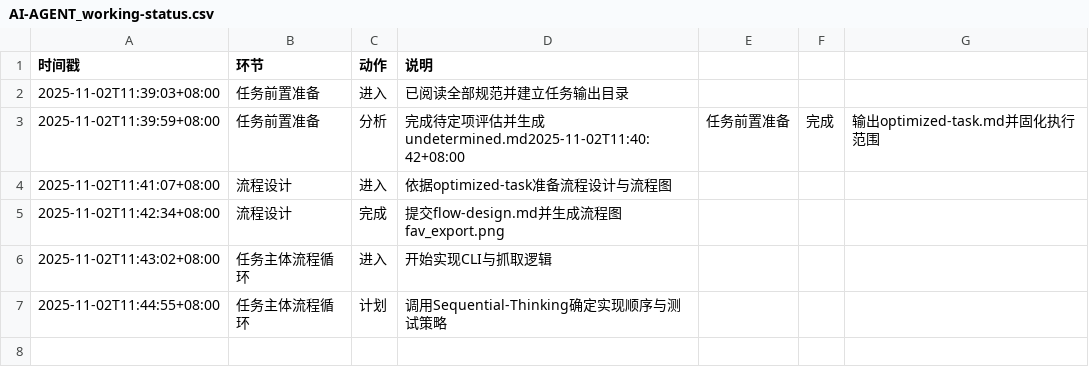
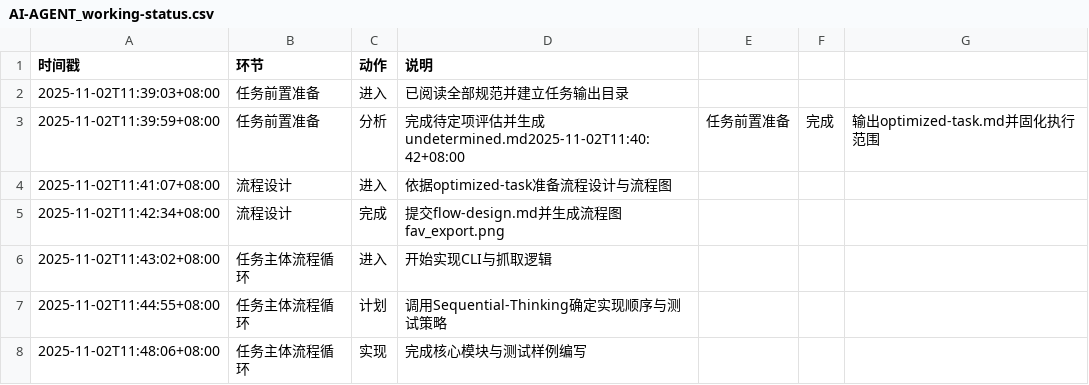
Before and after one commit to sayurinana/auto_download_favlist, a CSV file: ai-agent-output/2025-11-02T11-38-29_UTC+8_B站收藏抓取脚本/AI-AGENT_working-status.csv, drawn as a sheet; the diff names each change by its address in the sheet, - before the commit and + after, or states it on an @@ line.

```diff
--- a/ai-agent-output/2025-11-02T11-38-29_UTC+8_B站收藏抓取脚本/AI-AGENT_working-status.csv
+++ b/ai-agent-output/2025-11-02T11-38-29_UTC+8_B站收藏抓取脚本/AI-AGENT_working-status.csv
+row 8: 2025-11-02T11:48:06+08:00 | 任务主体流程循环 | 实现 | 完成核心模块与测试样例编写
```
Also changed, not shown: 9 other files.
